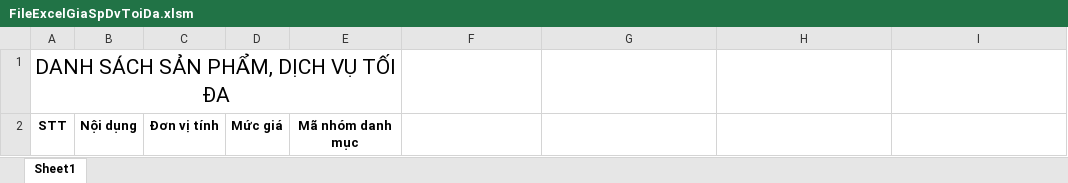
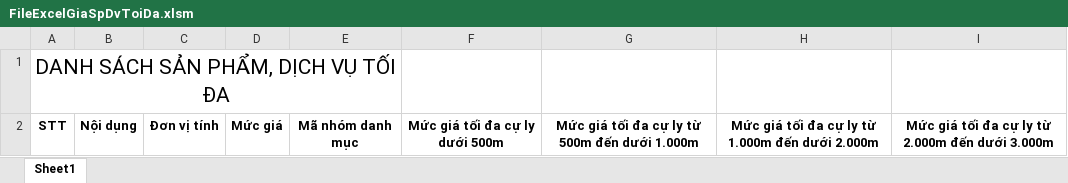
Before and after one commit to mylovecoi/CSDLGia_ASP_VinhLong, an Excel workbook: CSDLGia_ASP/wwwroot/UpLoad/File/DinhGia/Excel/FileExcelGiaSpDvToiDa.xlsm, sheet Sheet1, drawn as a sheet; values as stored, in another font and other column widths than the file's, no borders; the diff names each change by its address in the sheet, - before the commit and + after, or states it on an @@ line.

```diff
--- a/CSDLGia_ASP/wwwroot/UpLoad/File/DinhGia/Excel/FileExcelGiaSpDvToiDa.xlsm (sheet Sheet1)
+++ b/CSDLGia_ASP/wwwroot/UpLoad/File/DinhGia/Excel/FileExcelGiaSpDvToiDa.xlsm (sheet Sheet1)
-F2: (empty)
+F2: Mức giá tối đa cự ly dưới 500m
-G2: (empty)
+G2: Mức giá tối đa cự ly từ 500m đến dưới 1.000m
-H2: (empty)
+H2: Mức giá tối đa cự ly từ 1.000m đến dưới 2.000m
-I2: (empty)
+I2: Mức giá tối đa cự ly từ 2.000m đến dưới 3.000m
```
Also changed, not shown: CSDLGia_ASP/wwwroot/UpLoad/File/DinhGia/Excel/FileExcelGiaPhiLePhi.xlsm, CSDLGia_ASP/wwwroot/UpLoad/File/DinhGia/Excel/FileExcelMauGiaDatDiaBan.xlsm, 51 other files.
